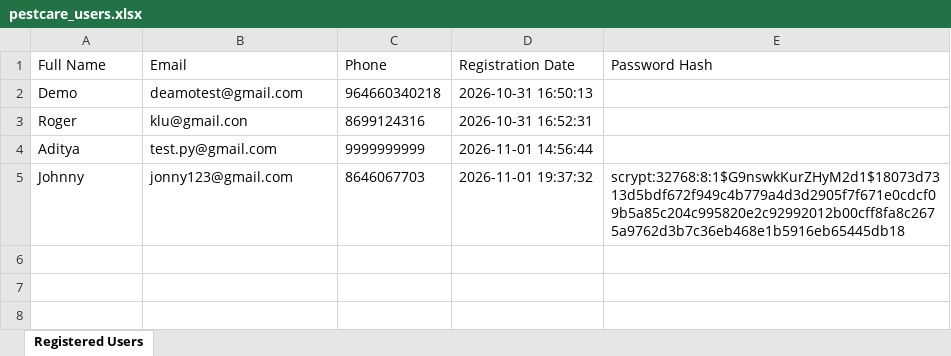
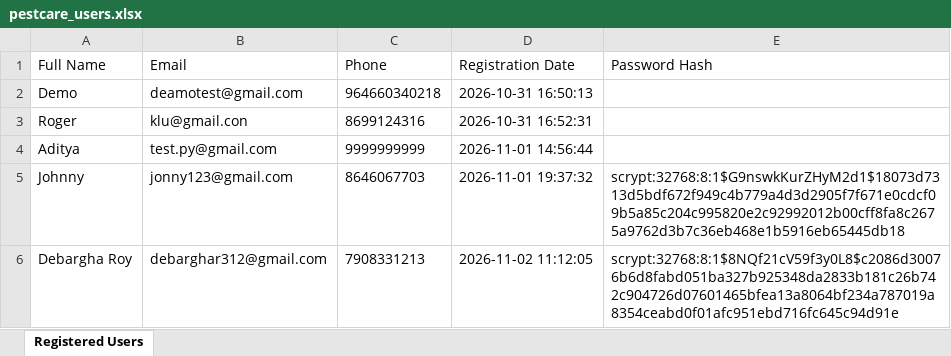
Before and after one commit to debarghar-ai/pest-control-service, an Excel workbook: pestcare_users.xlsx, sheet Registered Users, drawn as a sheet; values as stored, in another font and other column widths than the file's, no borders; the diff names each change by its address in the sheet, - before the commit and + after, or states it on an @@ line.

Commit message:
Update

```diff
--- a/pestcare_users.xlsx (sheet Registered Users)
+++ b/pestcare_users.xlsx (sheet Registered Users)
+row 6: Debargha Roy | debarghar312@gmail.com | 7908331213 | 2026-11-02 11:12:05 | scrypt:32768:8:1$8NQf21cV59f3y0L8$c2086d30076b6d8fabd051ba327b925348da2833b181c26b742c904726d07601465bfea13a8064bf234a787019a8354ceabd0f01afc951ebd716fc645c94d91e
```
